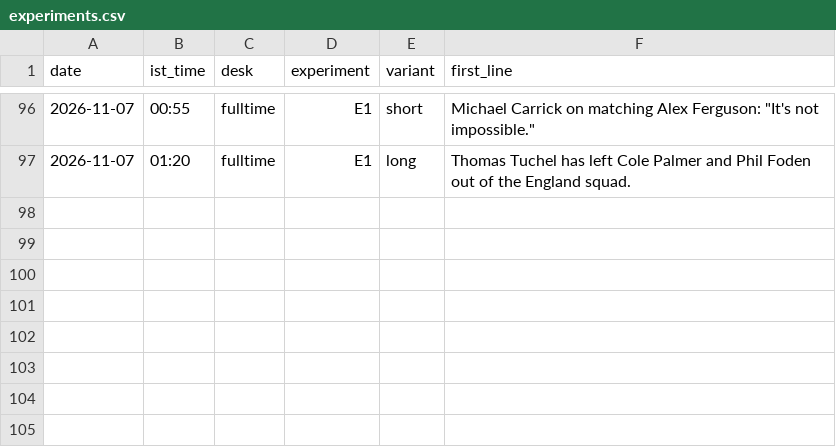
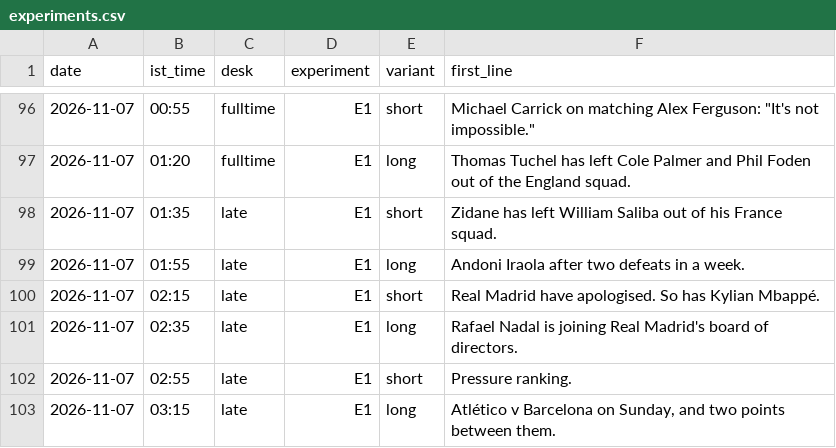
Before and after one commit to pvtaddyy/actxion-assets, a CSV file: posts/experiments.csv, drawn as a sheet; only a part is shown, gaps mark what is left out.

```diff
--- a/posts/experiments.csv
+++ b/posts/experiments.csv
@@ -97 +97,7 @@ date,ist_time,desk,experiment,variant,first_line
 2026-11-07,01:20,fulltime,E1,long,"Thomas Tuchel has left Cole Palmer and Phil Foden out of the England squad."
+2026-11-07,01:35,late,E1,short,"Zidane has left William Saliba out of his France squad."
+2026-11-07,01:55,late,E1,long,"Andoni Iraola after two defeats in a week."
+2026-11-07,02:15,late,E1,short,"Real Madrid have apologised. So has Kylian Mbappé."
+2026-11-07,02:35,late,E1,long,"Rafael Nadal is joining Real Madrid's board of directors."
+2026-11-07,02:55,late,E1,short,"Pressure ranking."
+2026-11-07,03:15,late,E1,long,"Atlético v Barcelona on Sunday, and two points between them."
```
Also changed, not shown: 15 other files.
